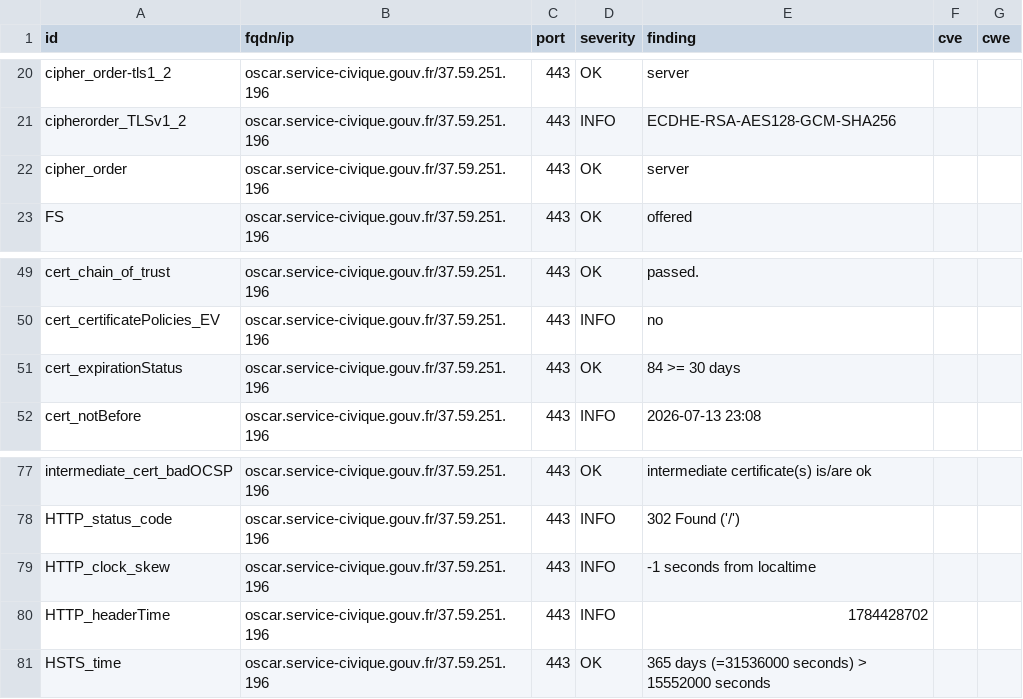
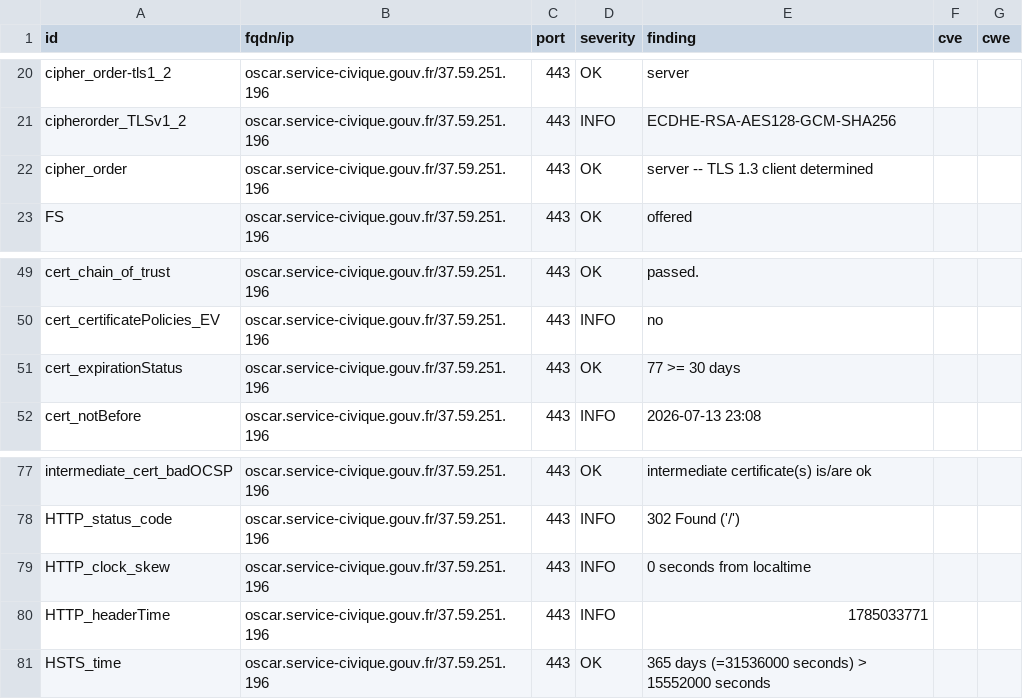
Before and after one commit to Eric-Hei/mondashlorden20minutes, a CSV file: results/aHR0cHM6Ly9vc2Nhci5zZXJ2aWNlLWNpdmlxdWUuZ291di5mcg==/testssl.csv, drawn as a sheet; only a part is shown, gaps mark what is left out.

```diff
--- a/results/aHR0cHM6Ly9vc2Nhci5zZXJ2aWNlLWNpdmlxdWUuZ291di5mcg==/testssl.csv
+++ b/results/aHR0cHM6Ly9vc2Nhci5zZXJ2aWNlLWNpdmlxdWUuZ291di5mcg==/testssl.csv
@@ -21,3 +21,3 @@
 "cipherorder_TLSv1_2","oscar.service-civique.gouv.fr/37.59.251.196","443","INFO","ECDHE-RSA-AES128-GCM-SHA256","",""
-"cipher_order","oscar.service-civique.gouv.fr/37.59.251.196","443","OK","server","",""
+"cipher_order","oscar.service-civique.gouv.fr/37.59.251.196","443","OK","server -- TLS 1.3 client determined","",""
 "FS","oscar.service-civique.gouv.fr/37.59.251.196","443","OK","offered","",""
@@ -50,3 +50,3 @@
 "cert_certificatePolicies_EV","oscar.service-civique.gouv.fr/37.59.251.196","443","INFO","no","",""
-"cert_expirationStatus","oscar.service-civique.gouv.fr/37.59.251.196","443","OK","84 >= 30 days","",""
+"cert_expirationStatus","oscar.service-civique.gouv.fr/37.59.251.196","443","OK","77 >= 30 days","",""
 "cert_notBefore","oscar.service-civique.gouv.fr/37.59.251.196","443","INFO","2026-07-13 23:08","",""
@@ -78,4 +78,4 @@
 "HTTP_status_code","oscar.service-civique.gouv.fr/37.59.251.196","443","INFO","302 Found ('/')","",""
-"HTTP_clock_skew","oscar.service-civique.gouv.fr/37.59.251.196","443","INFO","-1 seconds from localtime","",""
-"HTTP_headerTime","oscar.service-civique.gouv.fr/37.59.251.196","443","INFO","1784428702","",""
+"HTTP_clock_skew","oscar.service-civique.gouv.fr/37.59.251.196","443","INFO","0 seconds from localtime","",""
+"HTTP_headerTime","oscar.service-civique.gouv.fr/37.59.251.196","443","INFO","1785033771","",""
 "HSTS_time","oscar.service-civique.gouv.fr/37.59.251.196","443","OK","365 days (=31536000 seconds) > 15552000 seconds","",""
```
Also changed, not shown: 10 other files.
